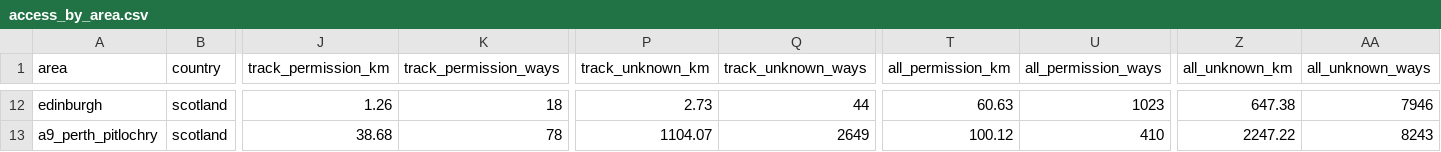
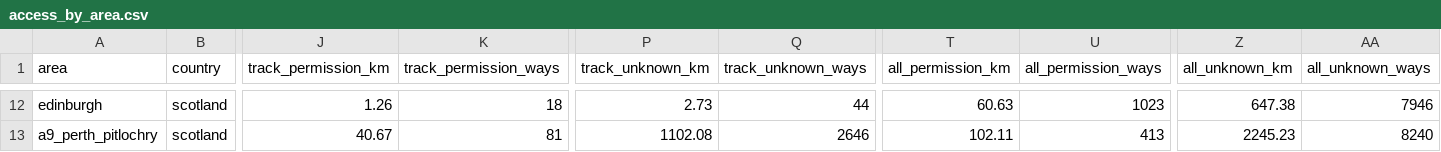
Before and after one commit to SimonRafferty/Speed-Limit-Gauge, a CSV file: results/stage1/access/access_by_area.csv, drawn as a sheet; only a part is shown, gaps mark what is left out; the diff covers the shown part only; the diff names each change by its address in the sheet, - before the commit and + after, or states it on an @@ line.

```diff
--- a/results/stage1/access/access_by_area.csv
+++ b/results/stage1/access/access_by_area.csv
-J13 (track_permission_km): 38.68
+J13 (track_permission_km): 40.67
-K13 (track_permission_ways): 78
+K13 (track_permission_ways): 81
-P13 (track_unknown_km): 1104.07
+P13 (track_unknown_km): 1102.08
-Q13 (track_unknown_ways): 2649
+Q13 (track_unknown_ways): 2646
-T13 (all_permission_km): 100.12
+T13 (all_permission_km): 102.11
-U13 (all_permission_ways): 410
+U13 (all_permission_ways): 413
-Z13 (all_unknown_km): 2247.22
+Z13 (all_unknown_km): 2245.23
-AA13 (all_unknown_ways): 8243
+AA13 (all_unknown_ways): 8240
```
Also changed, not shown: 64 edited cells elsewhere in this file, results/stage1/access/legality_by_area.csv, results/stage1/osm/freshness_by_class.csv, 8 other files.
